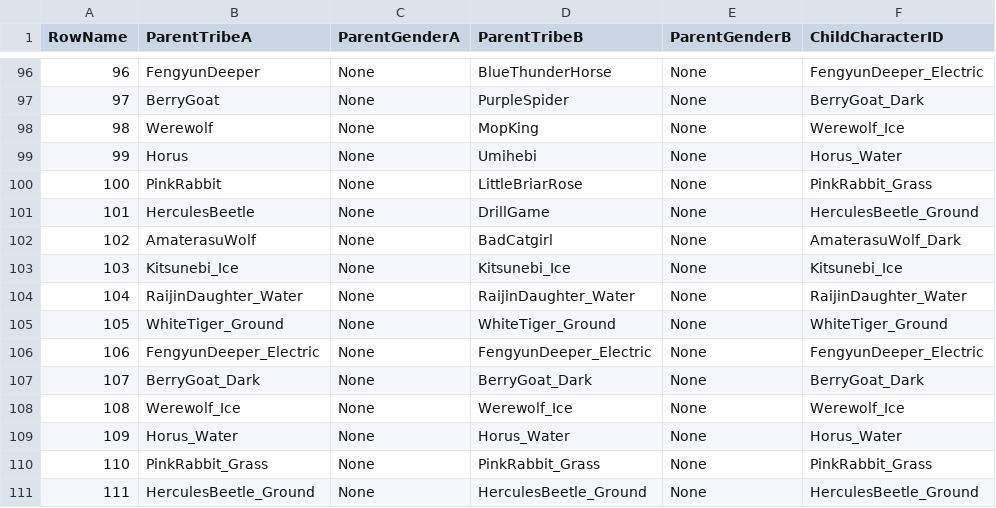
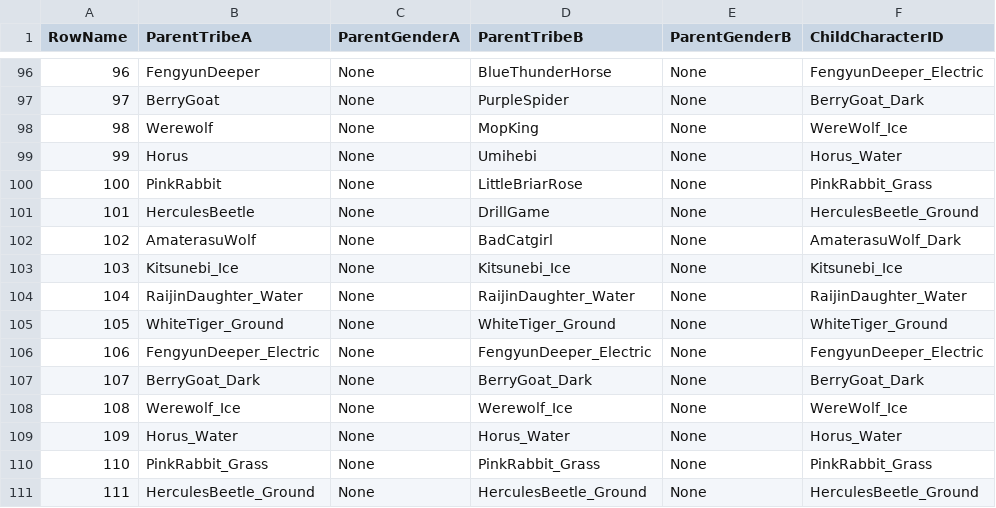
Before and after one commit to Xyneagaming/Palgenesis, a CSV file: kb/data/combi_unique.csv, drawn as a sheet; only a part is shown, gaps mark what is left out.

```diff
--- a/kb/data/combi_unique.csv
+++ b/kb/data/combi_unique.csv
@@ -97,3 +97,3 @@ RowName,ParentTribeA,ParentGenderA,ParentTribeB,ParentGenderB,ChildCharacterID
 97,BerryGoat,None,PurpleSpider,None,BerryGoat_Dark
-98,Werewolf,None,MopKing,None,Werewolf_Ice
+98,Werewolf,None,MopKing,None,WereWolf_Ice
 99,Horus,None,Umihebi,None,Horus_Water
@@ -107,3 +107,3 @@ RowName,ParentTribeA,ParentGenderA,ParentTribeB,ParentGenderB,ChildCharacterID
 107,BerryGoat_Dark,None,BerryGoat_Dark,None,BerryGoat_Dark
-108,Werewolf_Ice,None,Werewolf_Ice,None,Werewolf_Ice
+108,Werewolf_Ice,None,Werewolf_Ice,None,WereWolf_Ice
 109,Horus_Water,None,Horus_Water,None,Horus_Water
```
Also changed, not shown: kb/data/pal_monster_parameter.csv, kb/data/waza_master_level.csv, 8 other files.
